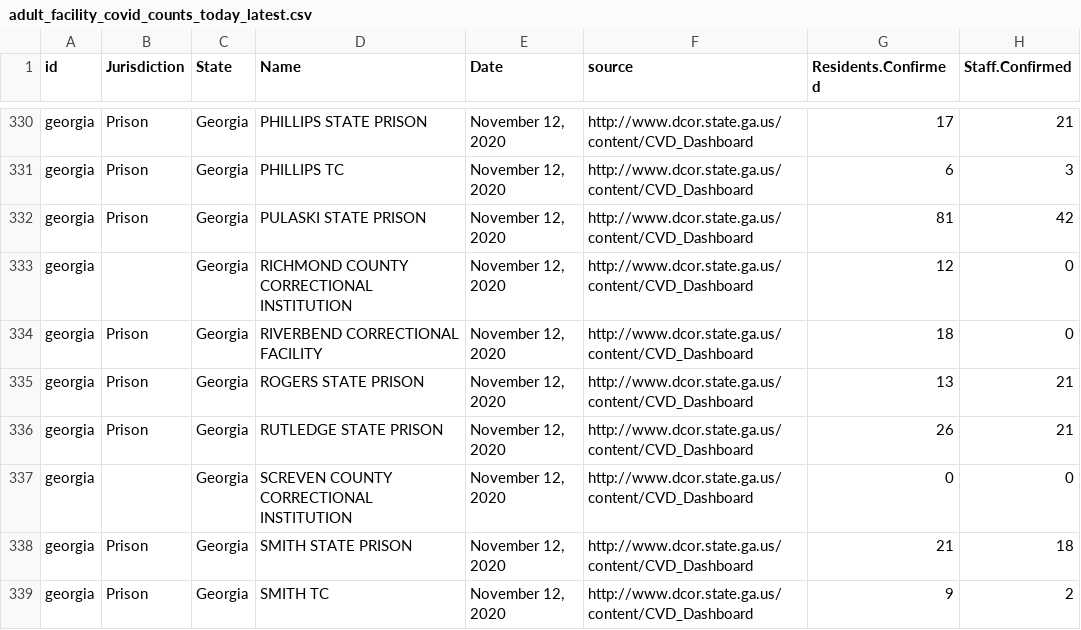
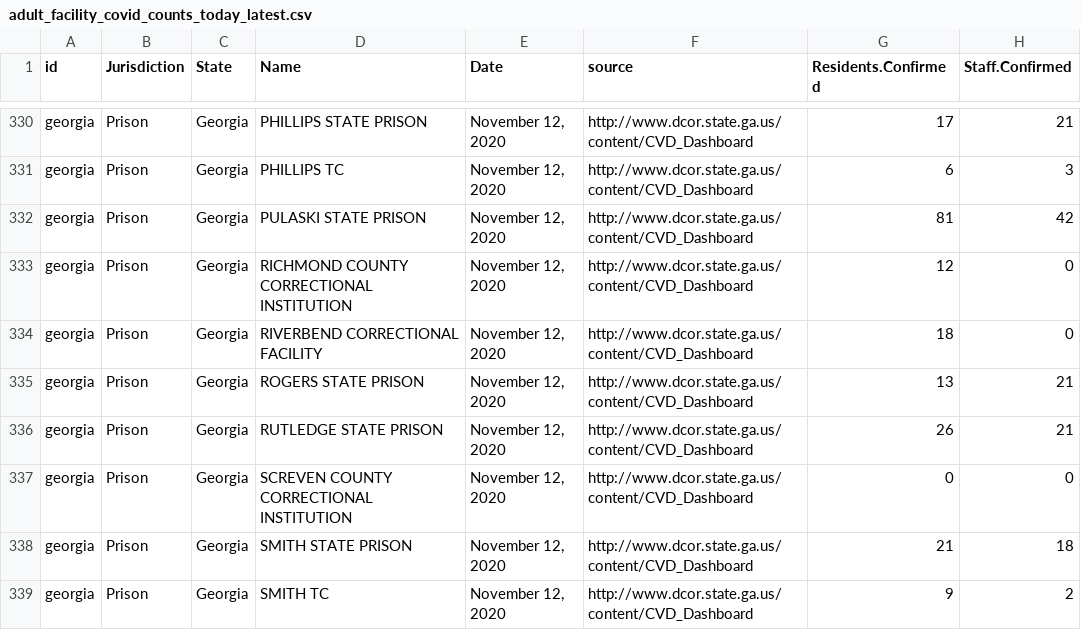
Before and after one commit to uclalawcovid19behindbars/data, a CSV file: Adult Facility Counts/adult_facility_covid_counts_today_latest.csv, drawn as a sheet; only a part is shown, gaps mark what is left out; the diff covers the shown part only; the diff names each change by its address in the sheet, - before the commit and + after, or states it on an @@ line.

Commit message:
fac renames up to GA

```diff
--- a/Adult Facility Counts/adult_facility_covid_counts_today_latest.csv
+++ b/Adult Facility Counts/adult_facility_covid_counts_today_latest.csv
-B333 (Jurisdiction): (empty)
+B333 (Jurisdiction): Prison
-B337 (Jurisdiction): (empty)
+B337 (Jurisdiction): Prison
```
Also changed, not shown: 2 added rows, 2 removed rows and 73 edited cells elsewhere in this file.
